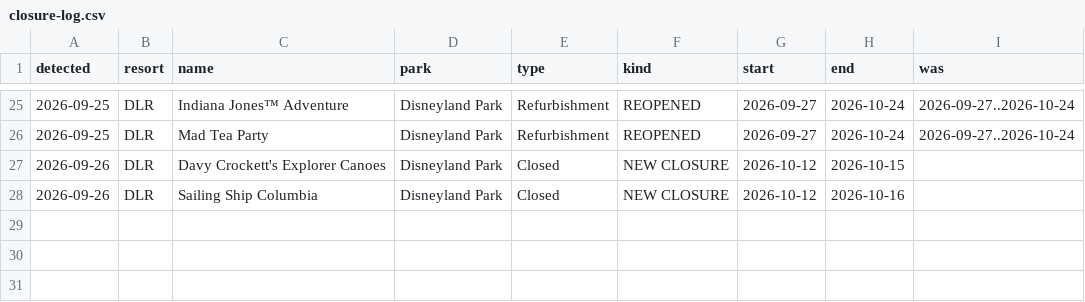
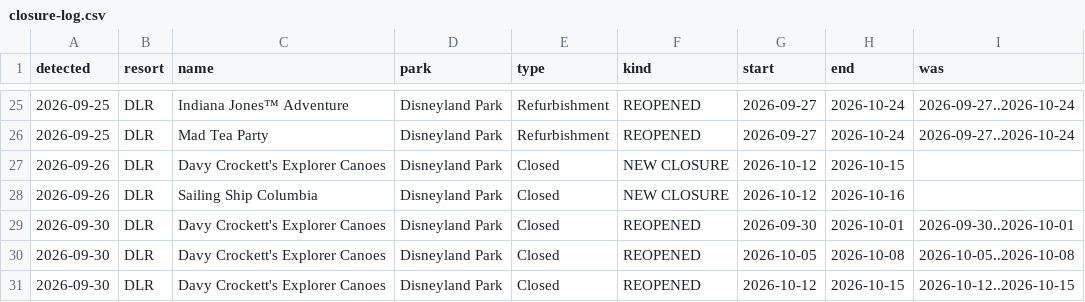
Before and after one commit to scoopdisney/closure-watch, a CSV file: data/closure-log.csv, drawn as a sheet; only a part is shown, gaps mark what is left out.

```diff
--- a/data/closure-log.csv
+++ b/data/closure-log.csv
@@ -28 +28,4 @@ detected,resort,name,park,type,kind,start,end,was
 2026-09-26,DLR,Sailing Ship Columbia,Disneyland Park,Closed,NEW CLOSURE,2026-10-12,2026-10-16,
+2026-09-30,DLR,Davy Crockett's Explorer Canoes,Disneyland Park,Closed,REOPENED,2026-09-30,2026-10-01,2026-09-30..2026-10-01
+2026-09-30,DLR,Davy Crockett's Explorer Canoes,Disneyland Park,Closed,REOPENED,2026-10-05,2026-10-08,2026-10-05..2026-10-08
+2026-09-30,DLR,Davy Crockett's Explorer Canoes,Disneyland Park,Closed,REOPENED,2026-10-12,2026-10-15,2026-10-12..2026-10-15
```
Also changed, not shown: data/closures.csv, data/horizon.csv.
